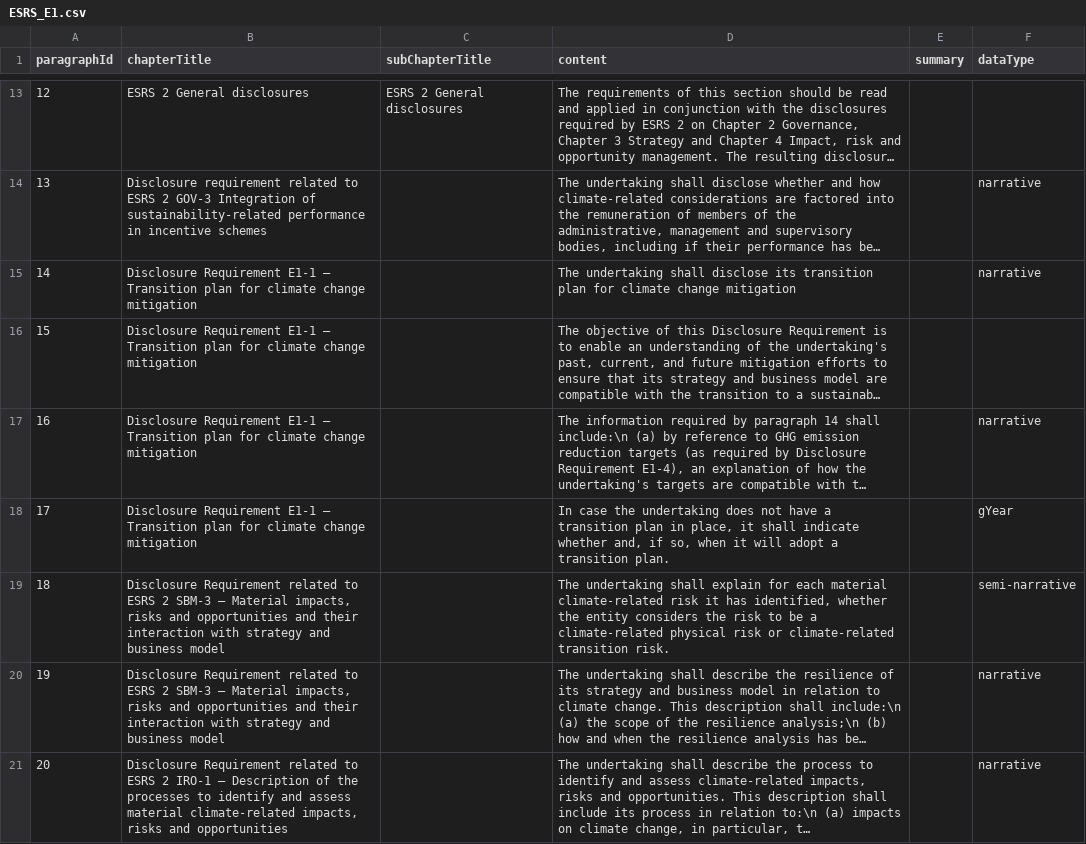
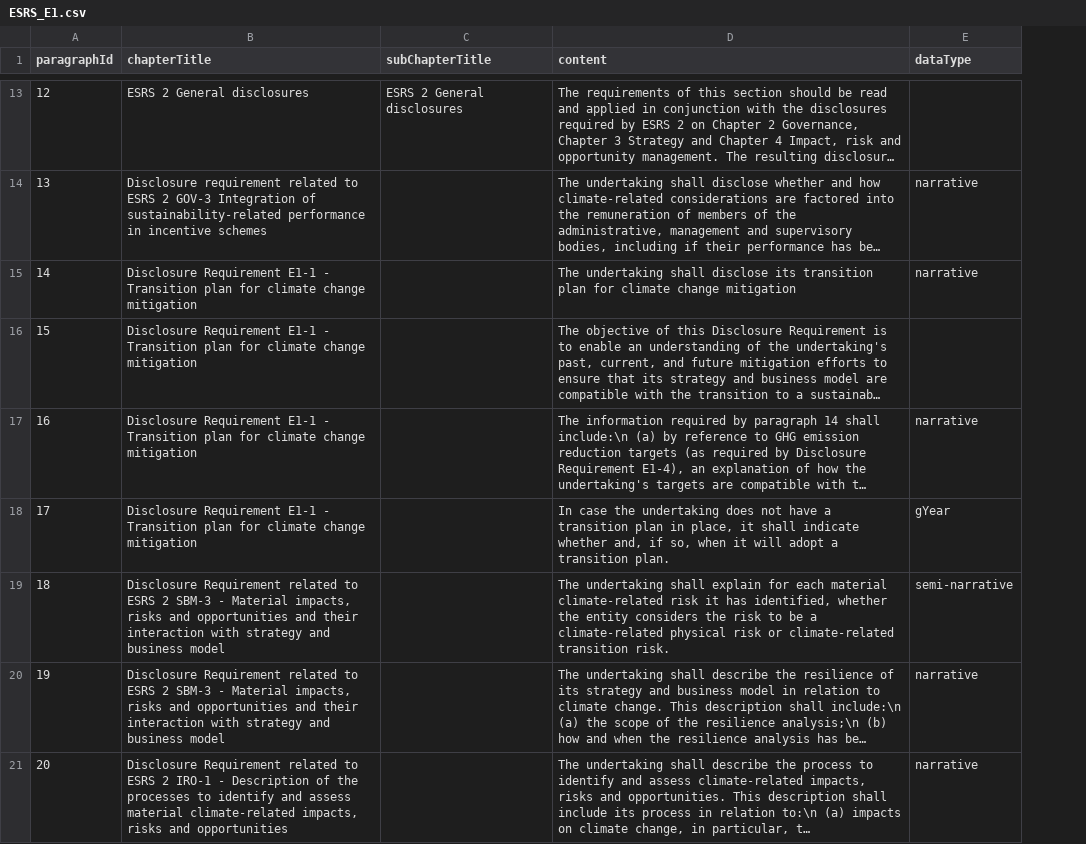
Before and after one commit to toby-palau/esrs-navigator, a CSV file: src/lib/data/ESRS_E1.csv, drawn as a sheet; only a part is shown, gaps mark what is left out; long unchanged cells end in …; the diff covers the shown part only; the diff names each change by its address in the sheet, - before the commit and + after, or states it on an @@ line.

```diff
--- a/src/lib/data/ESRS_E1.csv
+++ b/src/lib/data/ESRS_E1.csv
-column E (summary), empty
-B15:B18 (chapterTitle): …Requirement E1-1 – Transition plan…
+B15:B18 (chapterTitle): …Requirement E1-1 - Transition plan…
-B19:B20 (chapterTitle): …2 SBM-3 – Material impacts,…
+B19:B20 (chapterTitle): …2 SBM-3 - Material impacts,…
-B21 (chapterTitle): …2 IRO-1 – Description of…
+B21 (chapterTitle): …2 IRO-1 - Description of…
```
Also changed, not shown: 121 edited cells elsewhere in this file, src/lib/data/ESRS_E4.csv, src/lib/data/ESRS_S1.csv, 14 other files.
